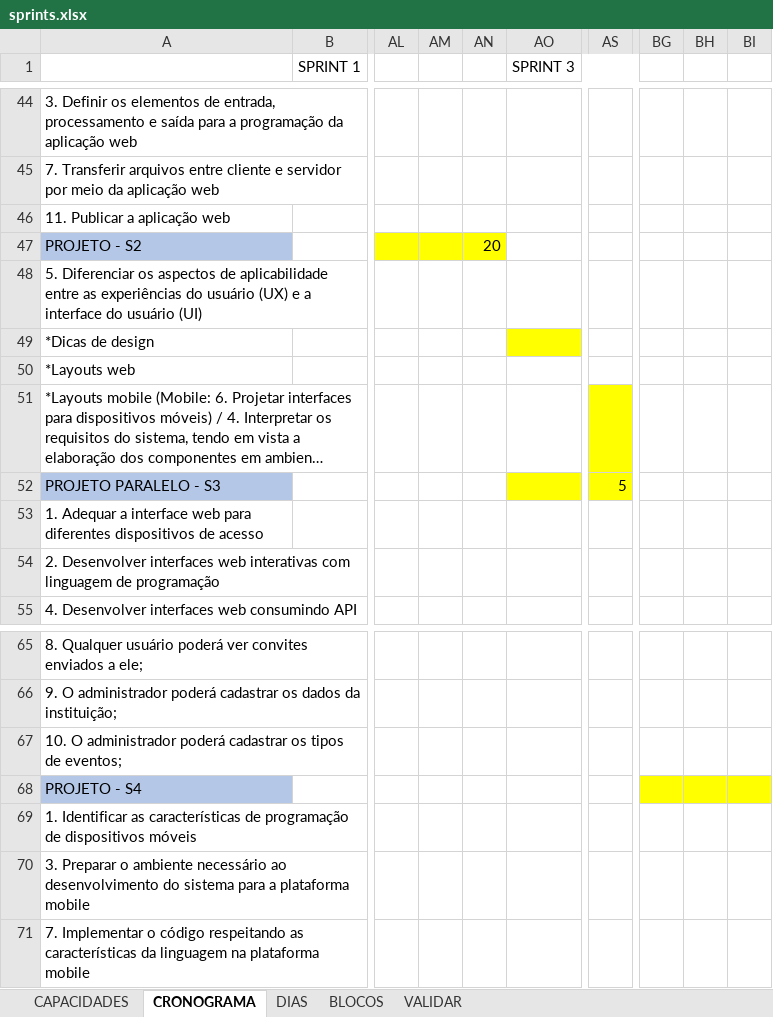
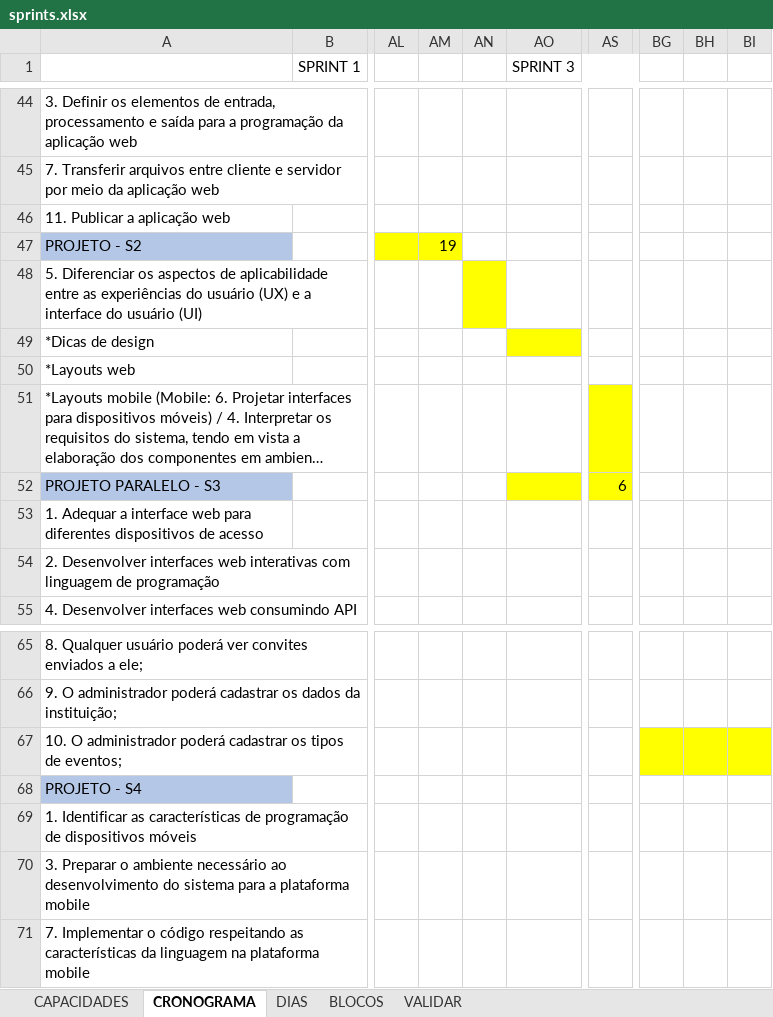
Before and after one commit to hstrada/senai-desenvolvimento-1s2019, an Excel workbook: planejamento/sprints.xlsx, sheet CRONOGRAMA, drawn as a sheet; only a part is shown, gaps mark what is left out; long unchanged cells end in …; values as stored, in another font and other column widths than the file's, no borders; the diff names each change by its address in the sheet, - before the commit and + after, or states it on an @@ line.

```diff
--- a/planejamento/sprints.xlsx (sheet CRONOGRAMA)
+++ b/planejamento/sprints.xlsx (sheet CRONOGRAMA)
-AM47: (empty)
+AM47: 19
-AN47: 20
+AN47: (empty)
-AN47 fill: #FFFF00
+AN47 fill: none
-AN48 fill: none
+AN48 fill: #FFFF00
-AS52: 5
+AS52: 6
-BG67:BI67 fill: none
+BG67:BI67 fill: #FFFF00
-BG68:BI68 fill: #FFFF00
+BG68:BI68 fill: none
```
Also changed, not shown: planejamento/notebooks.xlsx.
